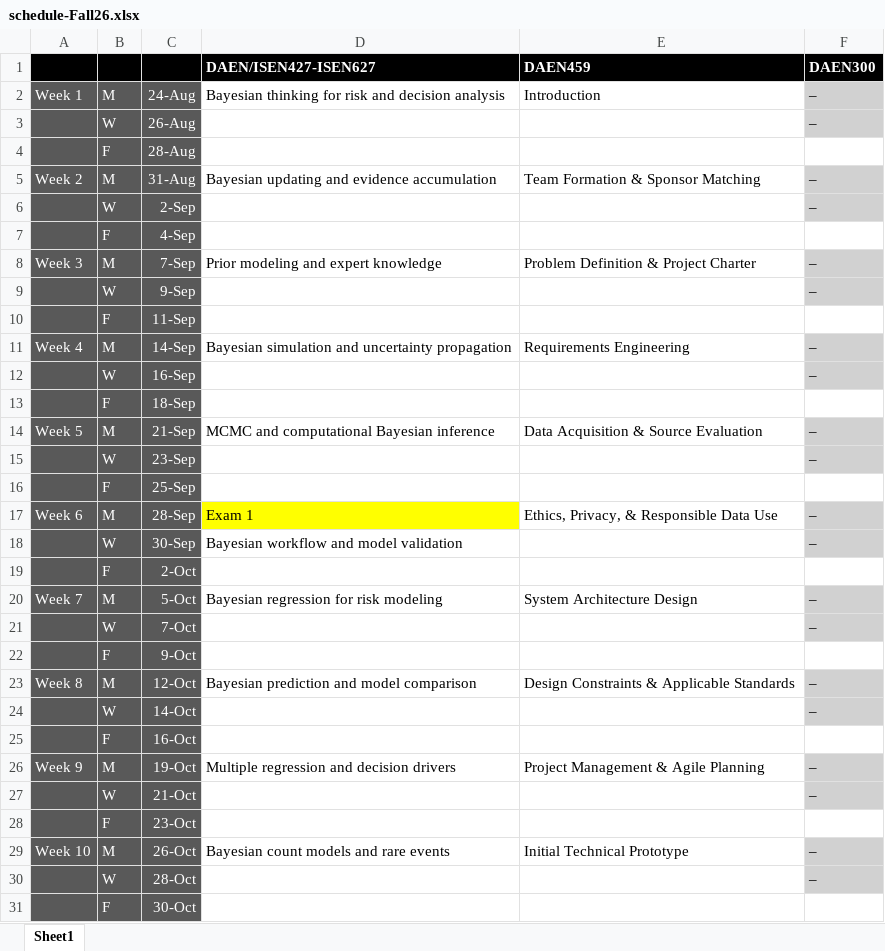
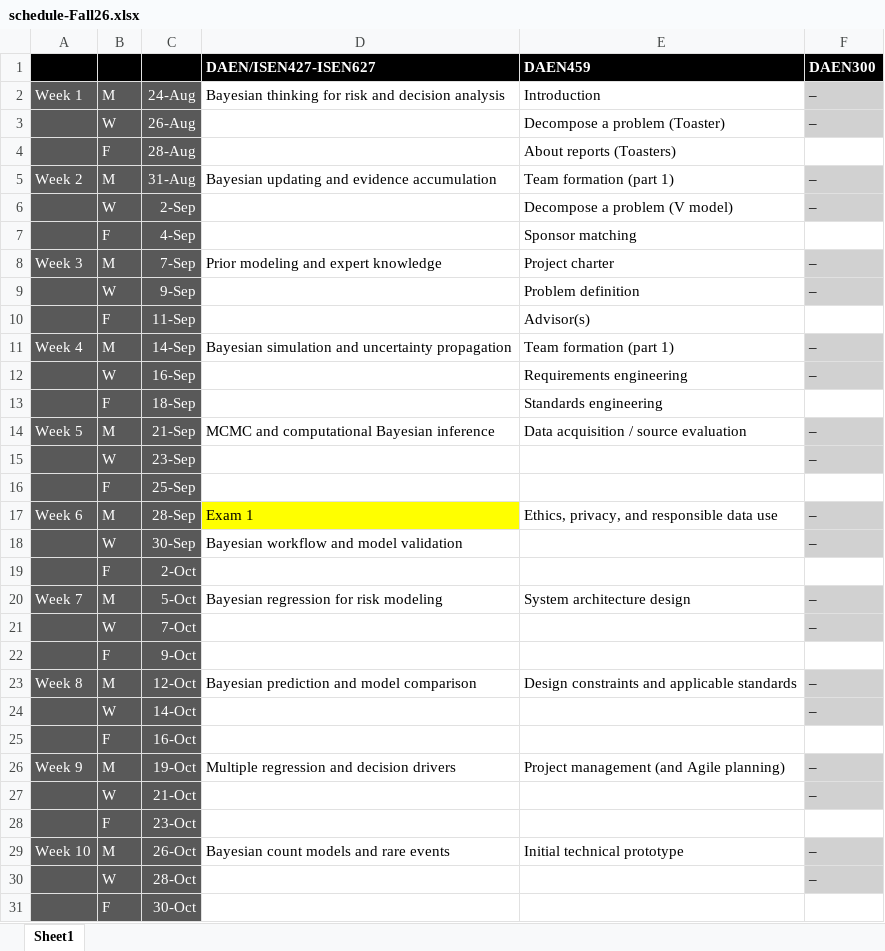
Before and after one commit to abuabara/abuabara.github.io, an Excel workbook: schedule-Fall26.xlsx, sheet Sheet1, drawn as a sheet; only a part is shown; values as stored, in another font and other column widths than the file's, no borders; the diff covers the shown part only; the diff names each change by its address in the sheet, - before the commit and + after, or states it on an @@ line.

```diff
--- a/schedule-Fall26.xlsx (sheet Sheet1)
+++ b/schedule-Fall26.xlsx (sheet Sheet1)
-E3: (empty)
+E3: Decompose a problem (Toaster)
-E4: (empty)
+E4: About reports (Toasters)
-E5: Team Formation & Sponsor Matching
+E5: Team formation (part 1)
-E6: (empty)
+E6: Decompose a problem (V model)
-E7: (empty)
+E7: Sponsor matching
-E8: Problem Definition & Project Charter
+E8: Project charter
-E9: (empty)
+E9: Problem definition
-E10: (empty)
+E10: Advisor(s)
-E11: Requirements Engineering
+E11: Team formation (part 1)
-E12: (empty)
+E12: Requirements engineering
-E13: (empty)
+E13: Standards engineering
-E14: Data Acquisition & Source Evaluation
+E14: Data acquisition / source evaluation
-E17: Ethics, Privacy, & Responsible Data Use
+E17: Ethics, privacy, and responsible data use
-E20: System Architecture Design
+E20: System architecture design
-E23: Design Constraints & Applicable Standards
+E23: Design constraints and applicable standards
-E26: Project Management & Agile Planning
+E26: Project management (and Agile planning)
-E29: Initial Technical Prototype
+E29: Initial technical prototype
```
Also changed, not shown: 6 edited cells elsewhere in this sheet, 2 other files.
